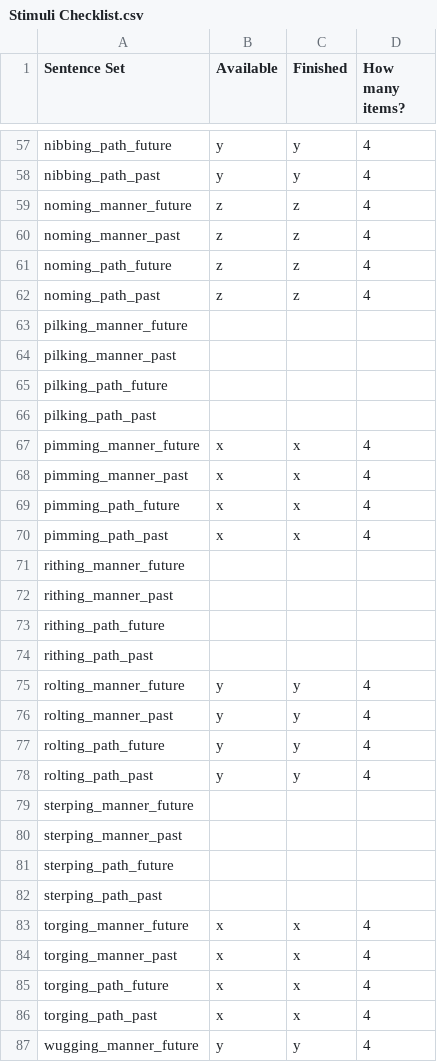
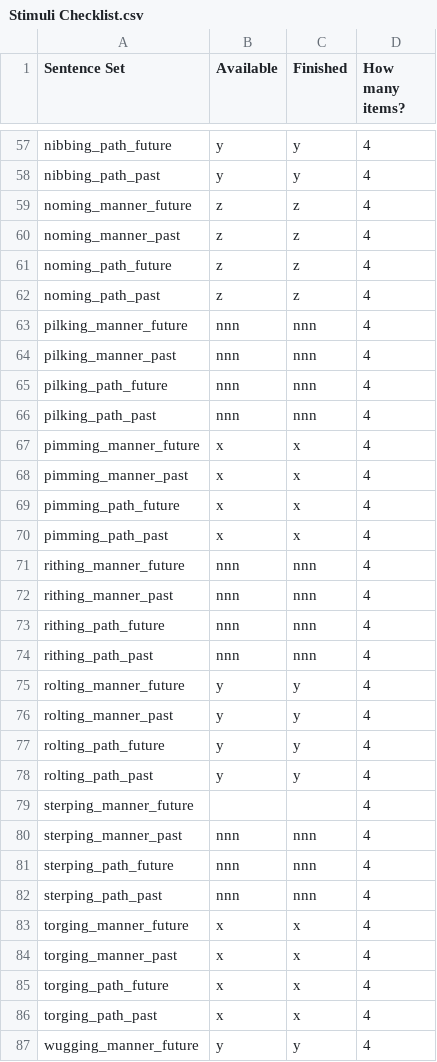
Before and after one commit to kaileez/MannerPathPriming, a CSV file: Audio_stimuli_creation/Stimuli Checklist.csv, drawn as a sheet; only a part is shown, gaps mark what is left out.

```diff
--- a/Audio_stimuli_creation/Stimuli Checklist.csv
+++ b/Audio_stimuli_creation/Stimuli Checklist.csv
@@ -62,6 +62,6 @@ noming_path_future,z,z,4
 noming_path_past,z,z,4
-pilking_manner_future,,,
-pilking_manner_past,,,
-pilking_path_future,,,
-pilking_path_past,,,
+pilking_manner_future,nnn,nnn,4
+pilking_manner_past,nnn,nnn,4
+pilking_path_future,nnn,nnn,4
+pilking_path_past,nnn,nnn,4
 pimming_manner_future,x,x,4
@@ -70,6 +70,6 @@ pimming_path_future,x,x,4
 pimming_path_past,x,x,4
-rithing_manner_future,,,
-rithing_manner_past,,,
-rithing_path_future,,,
-rithing_path_past,,,
+rithing_manner_future,nnn,nnn,4
+rithing_manner_past,nnn,nnn,4
+rithing_path_future,nnn,nnn,4
+rithing_path_past,nnn,nnn,4
 rolting_manner_future,y,y,4
@@ -78,6 +78,6 @@ rolting_path_future,y,y,4
 rolting_path_past,y,y,4
-sterping_manner_future,,,
-sterping_manner_past,,,
-sterping_path_future,,,
-sterping_path_past,,,
+sterping_manner_future,,,4
+sterping_manner_past,nnn,nnn,4
+sterping_path_future,nnn,nnn,4
+sterping_path_past,nnn,nnn,4
 torging_manner_future,x,x,4
```
Also changed, not shown: 2 other files.
